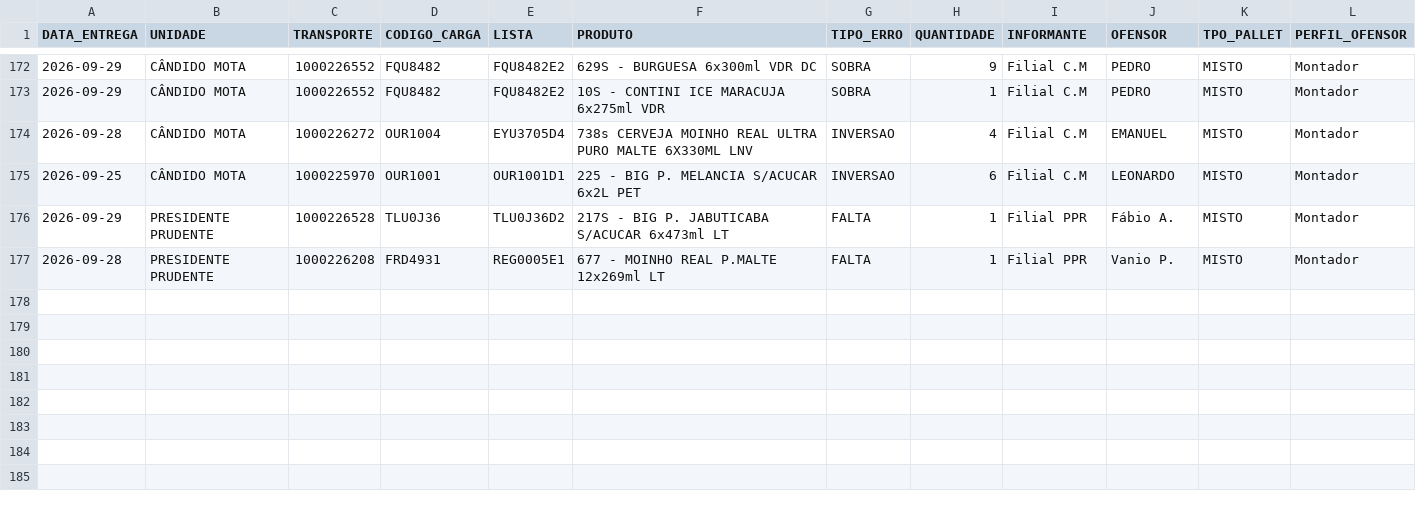
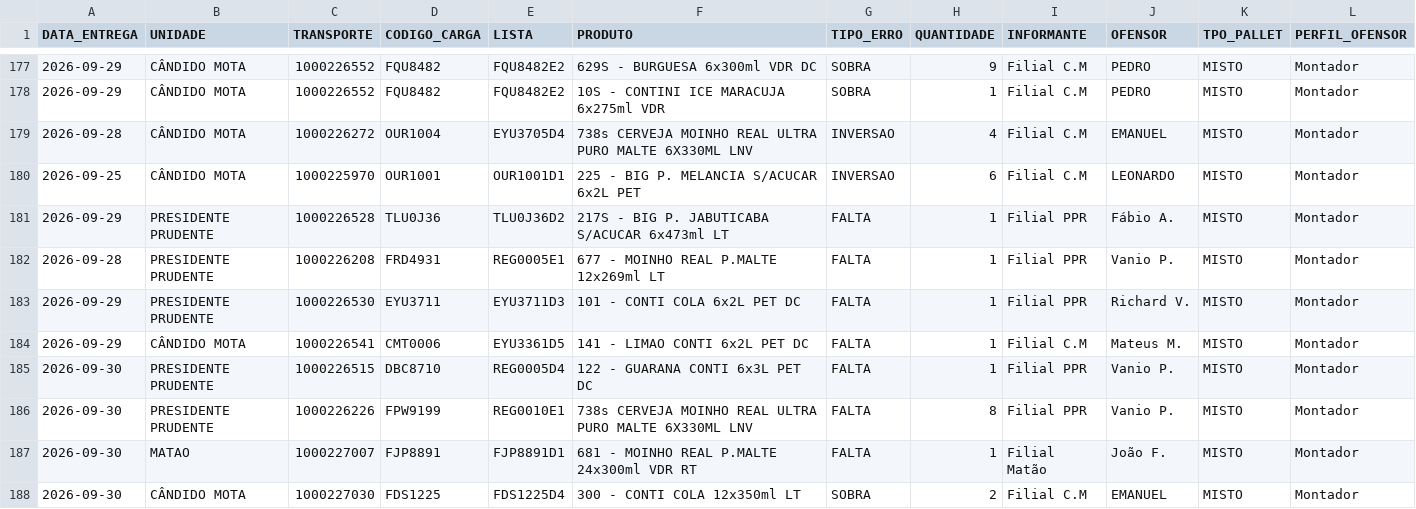
Before and after one commit to diogojfr/report-cdc-streamlit, a CSV file: data/tab_errors.csv, drawn as a sheet; only a part is shown, gaps mark what is left out; the diff covers the shown part only; the diff names each change by its address in the sheet, - before the commit and + after, or states it on an @@ line.

```diff
--- a/data/tab_errors.csv
+++ b/data/tab_errors.csv
+row 183: 2026-09-29 | PRESIDENTE PRUDENTE | 1000226530 | EYU3711 | EYU3711D3 | 101 - CONTI COLA 6x2L PET DC | FALTA | 1 | Filial PPR | Richard V. | MISTO | Montador
+row 184: 2026-09-29 | CÂNDIDO MOTA | 1000226541 | CMT0006 | EYU3361D5 | 141 - LIMAO CONTI 6x2L PET DC | FALTA | 1 | Filial C.M | Mateus M. | MISTO | Montador
+row 185: 2026-09-30 | PRESIDENTE PRUDENTE | 1000226515 | DBC8710 | REG0005D4 | 122 - GUARANA CONTI 6x3L PET DC | FALTA | 1 | Filial PPR | Vanio P. | MISTO | Montador
+row 186: 2026-09-30 | PRESIDENTE PRUDENTE | 1000226226 | FPW9199 | REG0010E1 | 738s CERVEJA MOINHO REAL ULTRA PURO MALTE 6X330ML LNV | FALTA | 8 | Filial PPR | Vanio P. | MISTO | Montador
+row 187: 2026-09-30 | MATAO | 1000227007 | FJP8891 | FJP8891D1 | 681 - MOINHO REAL P.MALTE 24x300ml VDR RT | FALTA | 1 | Filial Matão | João F. | MISTO | Montador
+row 188: 2026-09-30 | CÂNDIDO MOTA | 1000227030 | FDS1225 | FDS1225D4 | 300 - CONTI COLA 12x350ml LT | SOBRA | 2 | Filial C.M | EMANUEL | MISTO | Montador
```
Also changed, not shown: 10 added rows elsewhere in this file, data/caixa_hora.csv, data/media_conf_dia.csv, 13 other files.
